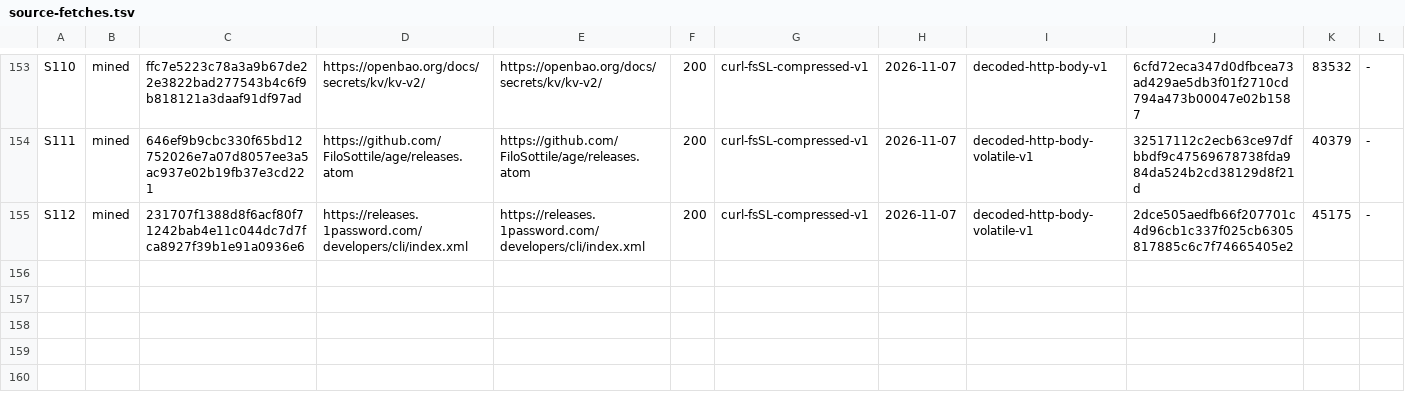
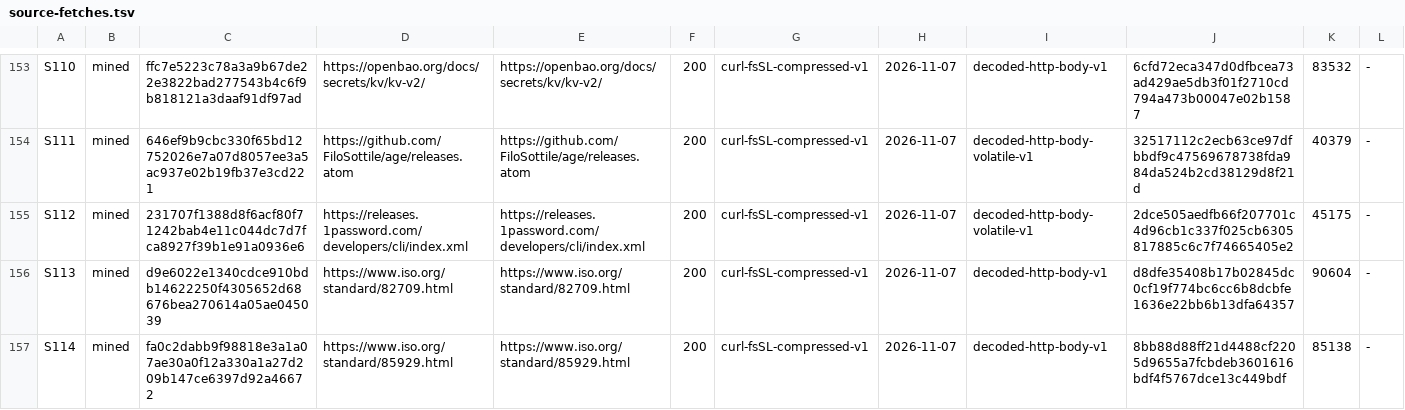
Before and after one commit to VeigaPunk/kagi-shokunin, a TSV file: corpus/source-fetches.tsv, drawn as a sheet; only a part is shown, gaps mark what is left out; rows hold the shown columns only; the diff names each change by its address in the sheet, - before the commit and + after, or states it on an @@ line.

Commit message:
round-55: candidate (C1 cites: records + 25 used-by cells + census SC_BODY_CITE, selftest 70->78; C2 S113/S114 rows, ISO entry Amd 1:2025 section and true recheck counts; QM71; manifest 55 C1/C2; lesson; 8 journaled migrations; self-count statements; candidate-tree readings 0/2; restamp)

```diff
--- a/corpus/source-fetches.tsv
+++ b/corpus/source-fetches.tsv
+row 156: S113 | mined | d9e6022e1340cdce910bdb14622250f4305652d68676bea270614a05ae045039 | https://www.iso.org/standard/82709.html | https://www.iso.org/standard/82709.html | 200 | curl-fsSL-compressed-v1 | 2026-11-07 | decoded-http-body-v1 | d8dfe35408b17b02845dc0cf19f774bc6cc6b8dcbfe1636e22bb6b13dfa64357 | 90604 | -
+row 157: S114 | mined | fa0c2dabb9f98818e3a1a07ae30a0f12a330a1a27d209b147ce6397d92a46672 | https://www.iso.org/standard/85929.html | https://www.iso.org/standard/85929.html | 200 | curl-fsSL-compressed-v1 | 2026-11-07 | decoded-http-body-v1 | 8bb88d88ff21d4488cf2205d9655a7fcbdeb3601616bdf4f5767dce13c449bdf | 85138 | -
```
Also changed, not shown: corpus/claim-ledger.tsv, corpus/claims-declared.tsv, 34 other files.
